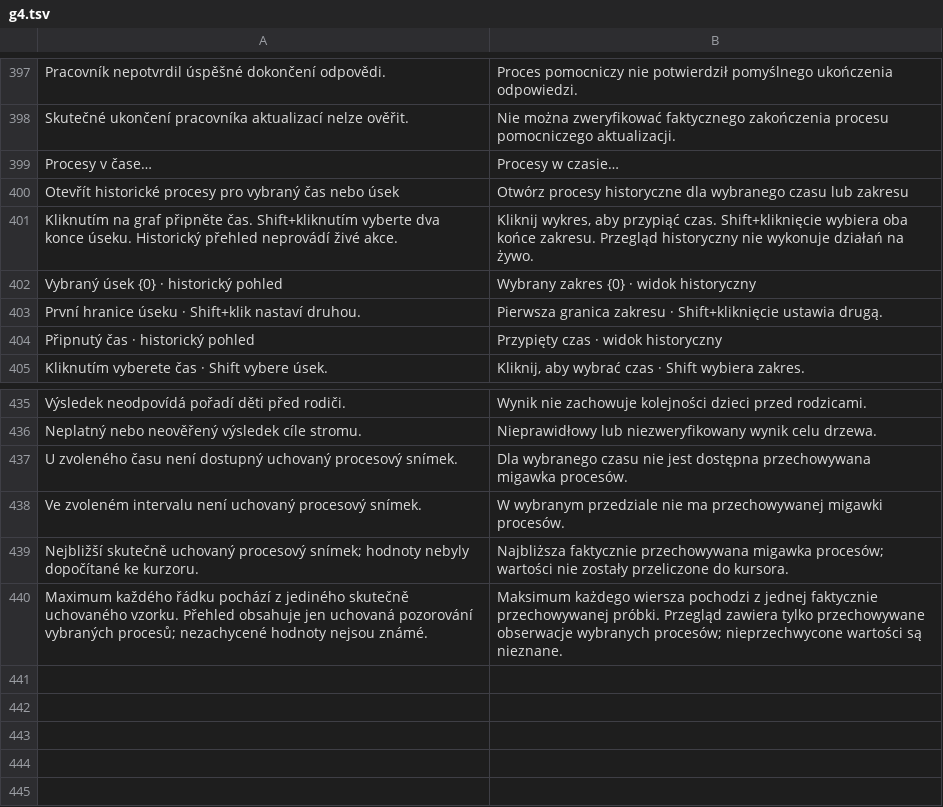
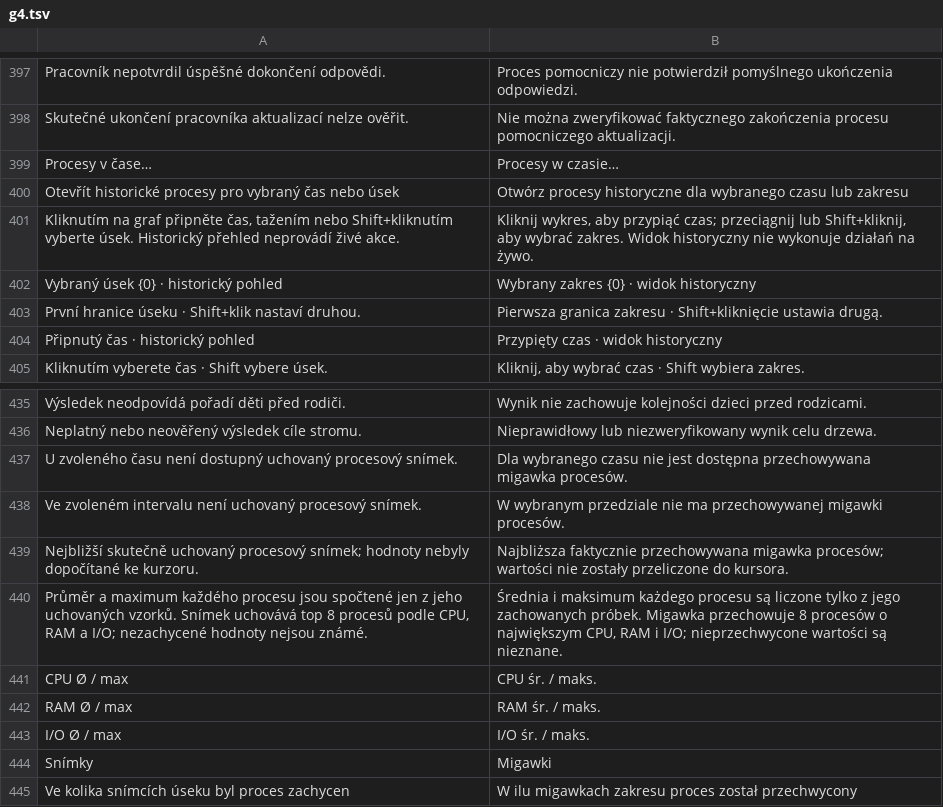
Before and after one commit to nks-hub/nks-taskmgr, a TSV file: src/winui/Strings/pl/g4.tsv, drawn as a sheet; only a part is shown, gaps mark what is left out.

Commit message:
feat: výběr úseku tažením v grafu a souhrny procesů za úsek

```diff
--- a/src/winui/Strings/pl/g4.tsv
+++ b/src/winui/Strings/pl/g4.tsv
@@ -400,3 +400,3 @@ Procesy v čase…	Procesy w czasie…
 Otevřít historické procesy pro vybraný čas nebo úsek	Otwórz procesy historyczne dla wybranego czasu lub zakresu
-Kliknutím na graf připněte čas. Shift+kliknutím vyberte dva konce úseku. Historický přehled neprovádí živé akce.	Kliknij wykres, aby przypiąć czas. Shift+kliknięcie wybiera oba końce zakresu. Przegląd historyczny nie wykonuje działań na żywo.
+Kliknutím na graf připněte čas, tažením nebo Shift+kliknutím vyberte úsek. Historický přehled neprovádí živé akce.	Kliknij wykres, aby przypiąć czas; przeciągnij lub Shift+kliknij, aby wybrać zakres. Widok historyczny nie wykonuje działań na żywo.
 Vybraný úsek {0} · historický pohled	Wybrany zakres {0} · widok historyczny
@@ -439,2 +439,7 @@ Ve zvoleném intervalu není uchovaný procesový snímek.	W wybranym przedziale
 Nejbližší skutečně uchovaný procesový snímek; hodnoty nebyly dopočítané ke kurzoru.	Najbliższa faktycznie przechowywana migawka procesów; wartości nie zostały przeliczone do kursora.
-Maximum každého řádku pochází z jediného skutečně uchovaného vzorku. Přehled obsahuje jen uchovaná pozorování vybraných procesů; nezachycené hodnoty nejsou známé.	Maksimum każdego wiersza pochodzi z jednej faktycznie przechowywanej próbki. Przegląd zawiera tylko przechowywane obserwacje wybranych procesów; nieprzechwycone wartości są nieznane.
+Průměr a maximum každého procesu jsou spočtené jen z jeho uchovaných vzorků. Snímek uchovává top 8 procesů podle CPU, RAM a I/O; nezachycené hodnoty nejsou známé.	Średnia i maksimum każdego procesu są liczone tylko z jego zachowanych próbek. Migawka przechowuje 8 procesów o największym CPU, RAM i I/O; nieprzechwycone wartości są nieznane.
+CPU Ø / max	CPU śr. / maks.
+RAM Ø / max	RAM śr. / maks.
+I/O Ø / max	I/O śr. / maks.
+Snímky	Migawki
+Ve kolika snímcích úseku byl proces zachycen	W ilu migawkach zakresu proces został przechwycony
```
Also changed, not shown: src/winui/Strings/de/g4.tsv, src/winui/Strings/en/g4.tsv, 16 other files.
